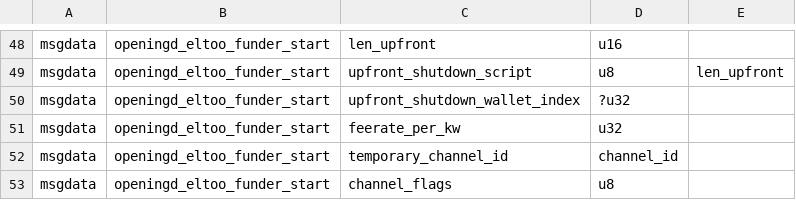
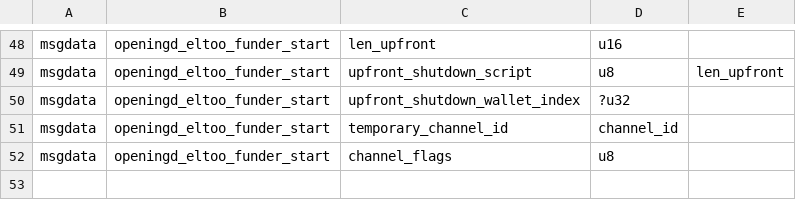
Before and after one commit to instagibbs/lightning, a CSV file: openingd/eltoo_openingd_wire.csv, drawn as a sheet; only a part is shown, gaps mark what is left out; the shorter side is filled out with more unchanged rows; the diff names each change by its address in the sheet, - before the commit and + after, or states it on an @@ line.

Commit message:
Fixup fromwire_openingd_eltoo_funder_start

```diff
--- a/openingd/eltoo_openingd_wire.csv
+++ b/openingd/eltoo_openingd_wire.csv
-row 51: msgdata | openingd_eltoo_funder_start | feerate_per_kw | u32
```
Also changed, not shown: 1 other file.
